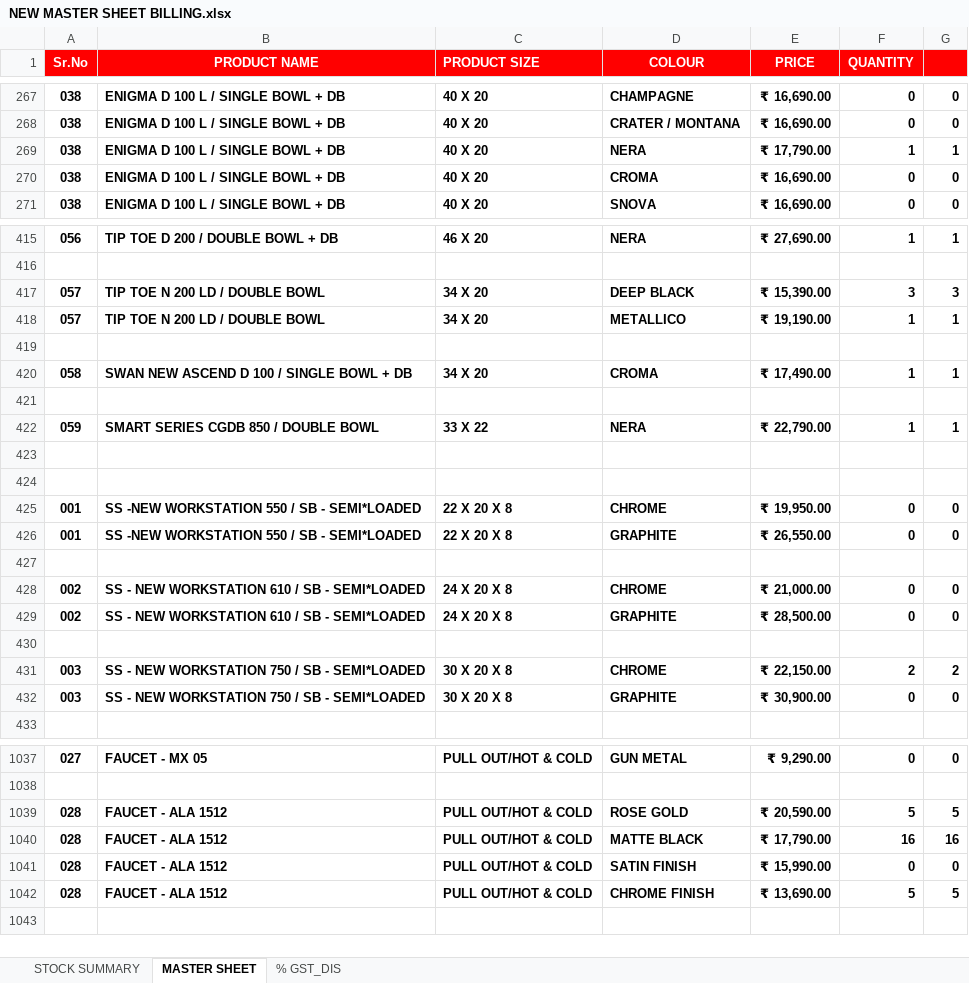
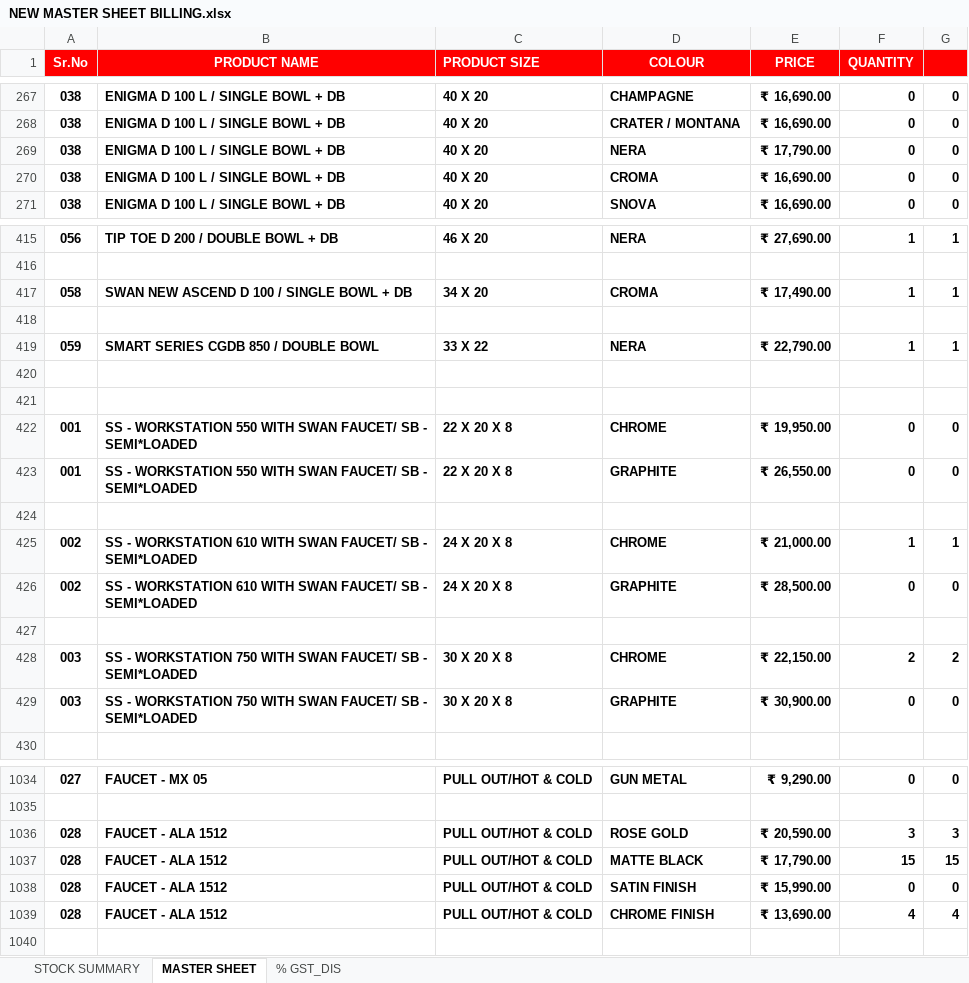
Before and after one commit to carysilsom/carysil_master_inventory, an Excel workbook: NEW MASTER SHEET BILLING.xlsx, sheet MASTER SHEET, drawn as a sheet; only a part is shown, gaps mark what is left out; values as stored, in another font and other column widths than the file's, no borders; removed rows and columns are numbered as before the commit, all else as after; the diff covers the shown part only; the diff names each change by its address in the sheet, - before the commit and + after, or states it on an @@ line.

```diff
--- a/NEW MASTER SHEET BILLING.xlsx (sheet MASTER SHEET)
+++ b/NEW MASTER SHEET BILLING.xlsx (sheet MASTER SHEET)
-F269 (QUANTITY): 1
+F269 (QUANTITY): 0
-G269: 1
+G269: 0
-row 417: 057 | TIP TOE N 200 LD / DOUBLE BOWL | 34 X 20 | DEEP BLACK | ₹ 15,390.00 | 3 | 3
-row 418: 057 | TIP TOE N 200 LD / DOUBLE BOWL | 34 X 20 | METALLICO | ₹ 19,190.00 | 1 | 1
-row 419: (empty)
-B422:B423 (PRODUCT NAME): SS -NEW WORKSTATION 550 / SB -…
+B422:B423 (PRODUCT NAME): SS - WORKSTATION 550 WITH SWAN FAUCET/ SB -…
-B425:B426 (PRODUCT NAME): SS - NEW WORKSTATION 610 / SB -…
+B425:B426 (PRODUCT NAME): SS - WORKSTATION 610 WITH SWAN FAUCET/ SB -…
-F425 (QUANTITY): 0
+F425 (QUANTITY): 1
-G425: 0
+G425: 1
-B428:B429 (PRODUCT NAME): SS - NEW WORKSTATION 750 / SB -…
+B428:B429 (PRODUCT NAME): SS - WORKSTATION 750 WITH SWAN FAUCET/ SB -…
-F1036 (QUANTITY): 5
+F1036 (QUANTITY): 3
-G1036: 5
+G1036: 3
-F1037 (QUANTITY): 16
+F1037 (QUANTITY): 15
-G1037: 16
+G1037: 15
-F1039 (QUANTITY): 5
+F1039 (QUANTITY): 4
-G1039: 5
+G1039: 4
```
Also changed, not shown: 18 edited cells elsewhere in this sheet, formulas that keep their value, 3 other files.
